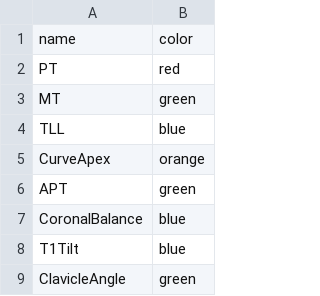
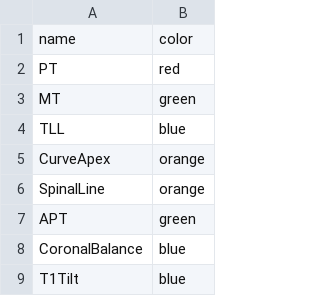
Before and after one commit to ykszk/szkspyne, a CSV file: configs/default_line_colors.csv, drawn as a sheet; only a part is shown; the shorter side is filled out with more unchanged rows; the diff names each change by its address in the sheet, - before the commit and + after, or states it on an @@ line.

```diff
--- a/configs/default_line_colors.csv
+++ b/configs/default_line_colors.csv
+row 6: SpinalLine | orange
```
Also changed, not shown: 4 other files.
